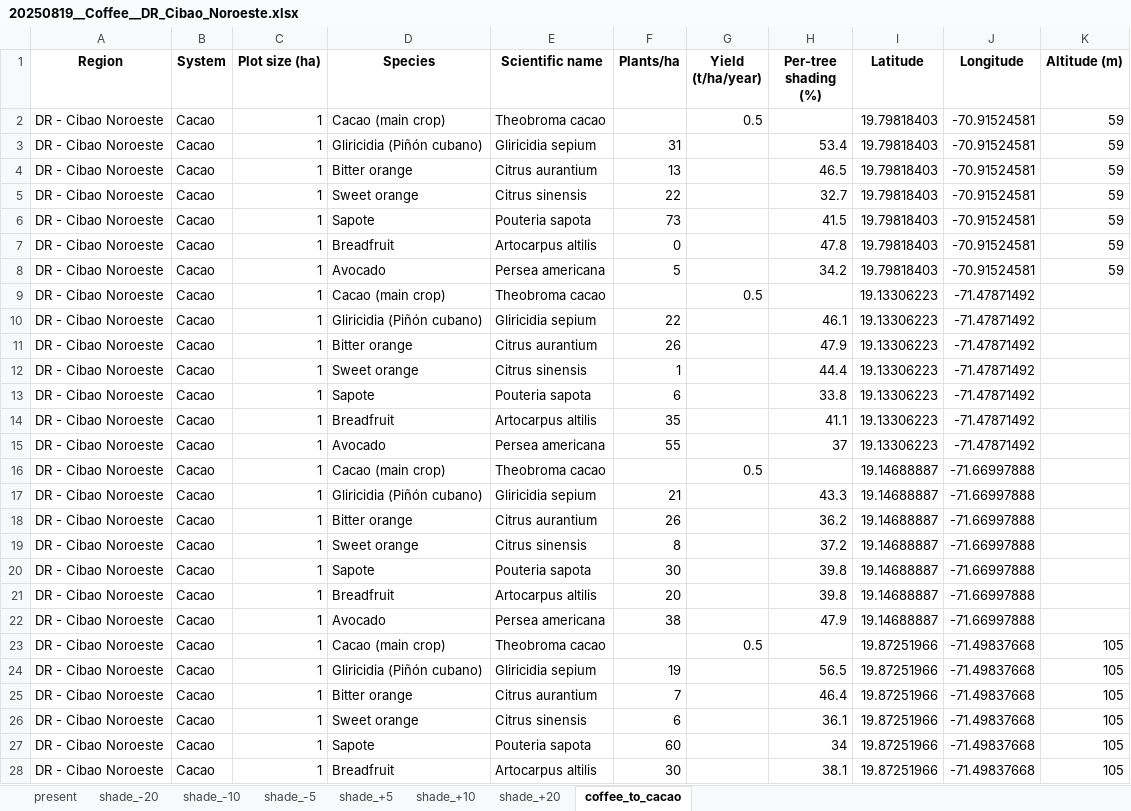
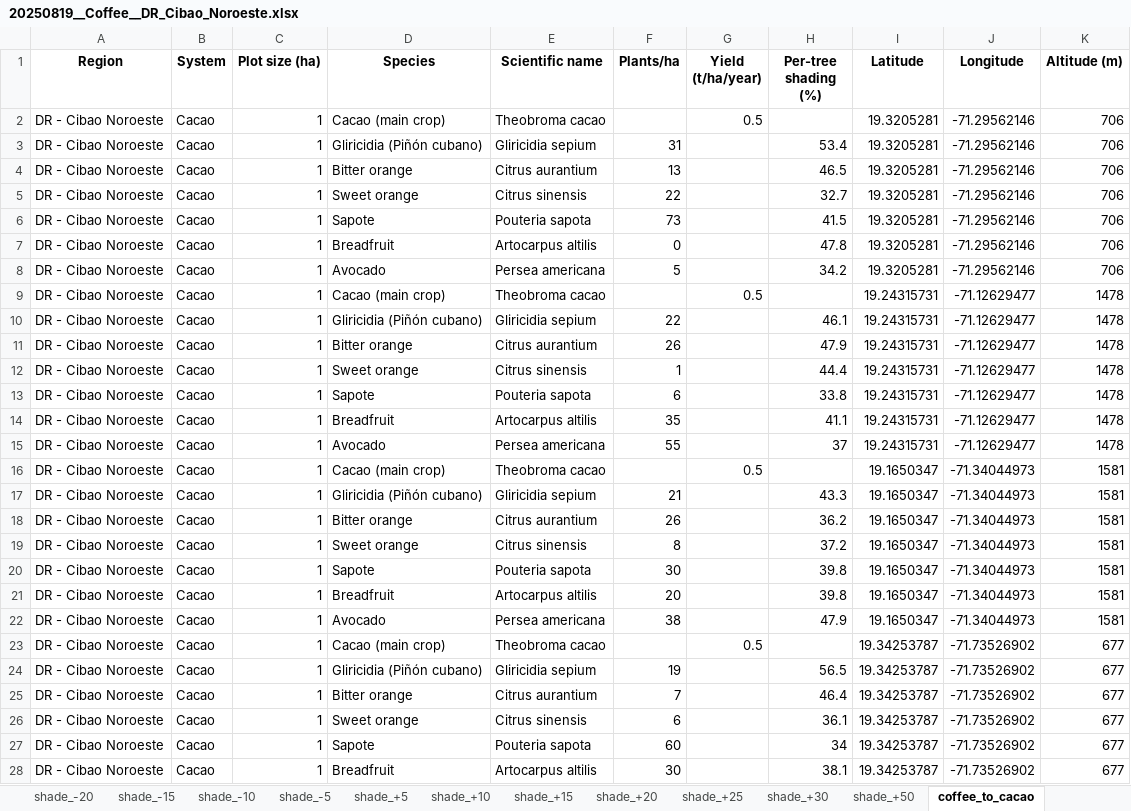
Before and after one commit to zeliest/biofincas_climate_risk, an Excel workbook: agroforestry_systems/20250819__Coffee__DR_Cibao_Noroeste.xlsx, sheet coffee_to_cacao, drawn as a sheet; only a part is shown; values as stored, in another font and other column widths than the file's, no borders; the diff covers the shown part only; the diff names each change by its address in the sheet, - before the commit and + after, or states it on an @@ line.

```diff
--- a/agroforestry_systems/20250819__Coffee__DR_Cibao_Noroeste.xlsx (sheet coffee_to_cacao)
+++ b/agroforestry_systems/20250819__Coffee__DR_Cibao_Noroeste.xlsx (sheet coffee_to_cacao)
+sheet tab: shade_-15
+sheet tab: shade_+15
+sheet tab: shade_+25
+sheet tab: shade_+30
+sheet tab: shade_+50
-I2:I8 (Latitude): 19.79818403
+I2:I8 (Latitude): 19.3205281
-J2:J8 (Longitude): -70.91524581
+J2:J8 (Longitude): -71.29562146
-K2:K8 (Altitude (m)): 59
+K2:K8 (Altitude (m)): 706
-I9:I15 (Latitude): 19.13306223
+I9:I15 (Latitude): 19.24315731
-J9:J15 (Longitude): -71.47871492
+J9:J15 (Longitude): -71.12629477
-K9:K15 (Altitude (m)): (empty)
+K9:K15 (Altitude (m)): 1478
-I16:I22 (Latitude): 19.14688887
+I16:I22 (Latitude): 19.1650347
-J16:J22 (Longitude): -71.66997888
+J16:J22 (Longitude): -71.34044973
-K16:K22 (Altitude (m)): (empty)
+K16:K22 (Altitude (m)): 1581
-I23:I28 (Latitude): 19.87251966
+I23:I28 (Latitude): 19.34253787
-J23:J28 (Longitude): -71.49837668
+J23:J28 (Longitude): -71.73526902
-K23:K28 (Altitude (m)): 105
+K23:K28 (Altitude (m)): 677
```
Also changed, not shown: 129 edited cells elsewhere in this sheet, sheet shade_-20, sheet shade_-10, sheet shade_-5, sheet shade_+5, sheet shade_+10, sheet shade_+20, 1 more sheet, other sheet tabs, agroforestry_systems/20250819__Cacao__DR_Cibao_Noroeste.xlsx, 11 other files.
